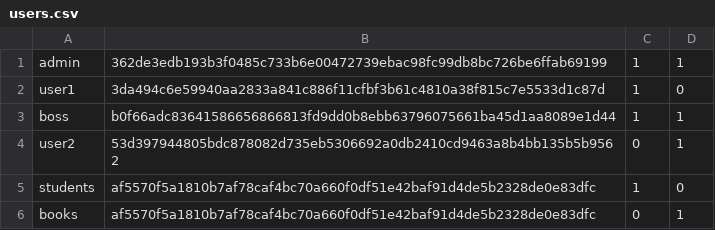
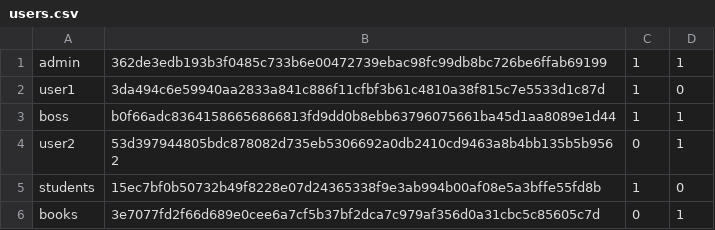
Before and after one commit to mkupriyanov05/bigHW, a CSV file: source_files/users.csv, drawn as a sheet.

```diff
--- a/source_files/users.csv
+++ b/source_files/users.csv
@@ -4,3 +4,3 @@ boss,b0f66adc83641586656866813fd9dd0b8ebb63796075661ba45d1aa8089e1d44,1,1
 user2,53d397944805bdc878082d735eb5306692a0db2410cd9463a8b4bb135b5b9562,0,1
-students,af5570f5a1810b7af78caf4bc70a660f0df51e42baf91d4de5b2328de0e83dfc,1,0
-books,af5570f5a1810b7af78caf4bc70a660f0df51e42baf91d4de5b2328de0e83dfc,0,1
+students,15ec7bf0b50732b49f8228e07d24365338f9e3ab994b00af08e5a3bffe55fd8b,1,0
+books,3e7077fd2f66d689e0cee6a7cf5b37bf2dca7c979af356d0a31cbc5c85605c7d,0,1
```
Also changed, not shown: 8 other files.
